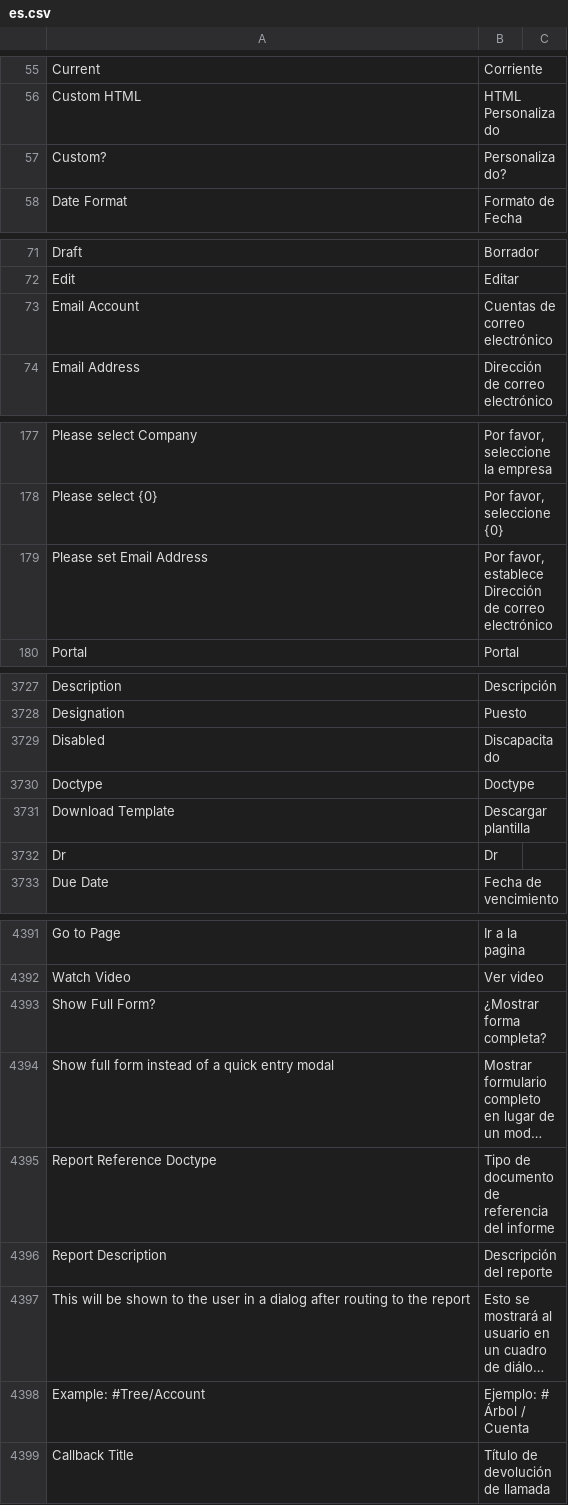
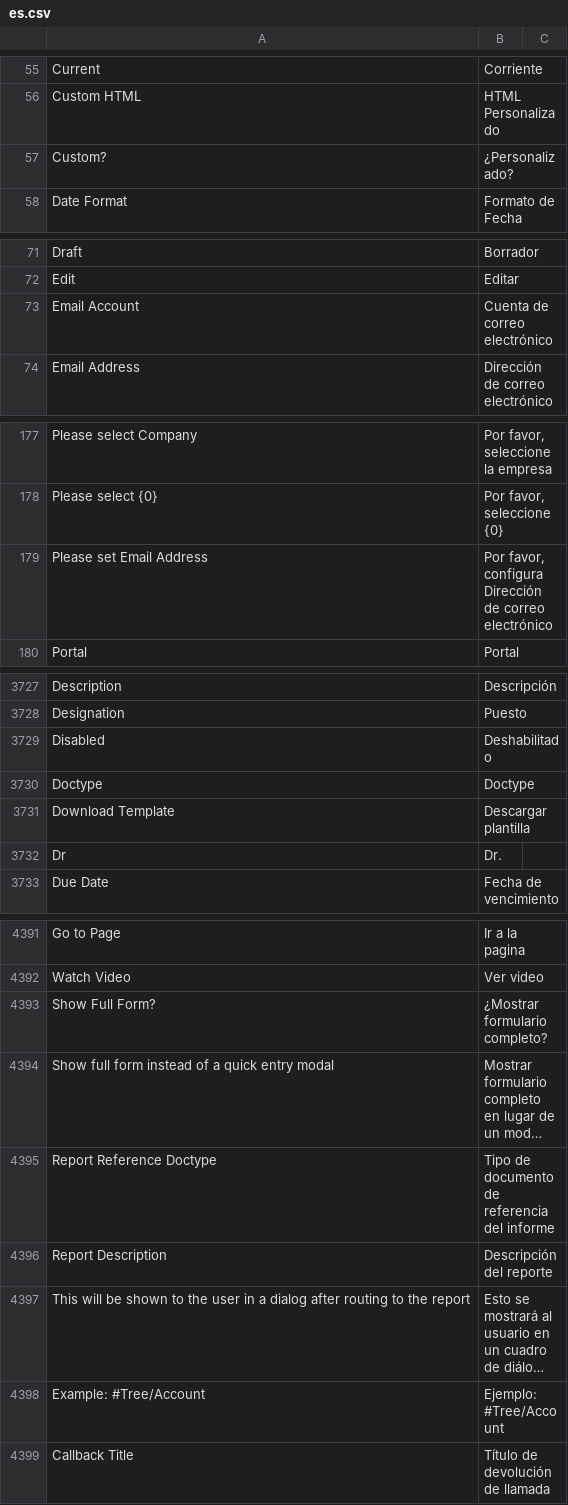
Before and after one commit to Dinext-pro/dinext_platform, a CSV file: frappe/translations/es.csv, drawn as a sheet; only a part is shown, gaps mark what is left out; long unchanged cells end in …; the diff covers the shown part only; the diff names each change by its address in the sheet, - before the commit and + after, or states it on an @@ line.

```diff
--- a/frappe/translations/es.csv
+++ b/frappe/translations/es.csv
-B57: Personalizado?
+B57: ¿Personalizado?
-B73: Cuentas de correo electrónico
+B73: Cuenta de correo electrónico
-B179: Por favor, establece Dirección de…
+B179: Por favor, configura Dirección de…
-B3729: Discapacitado
+B3729: Deshabilitado
-B3732: Dr
+B3732: Dr.
-B4393: ¿Mostrar forma completa?
+B4393: ¿Mostrar formulario completo?
-B4398: Ejemplo: # Árbol / Cuenta
+B4398: Ejemplo: #Tree/Account
```
Also changed, not shown: 66 edited cells elsewhere in this file.
